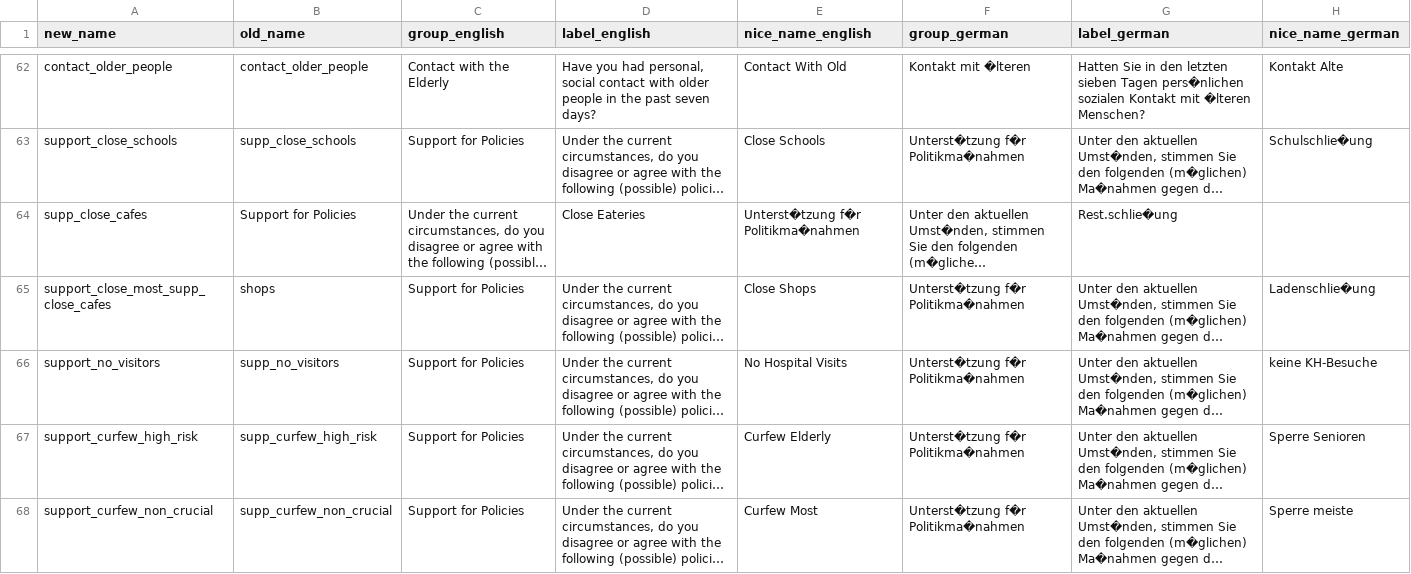
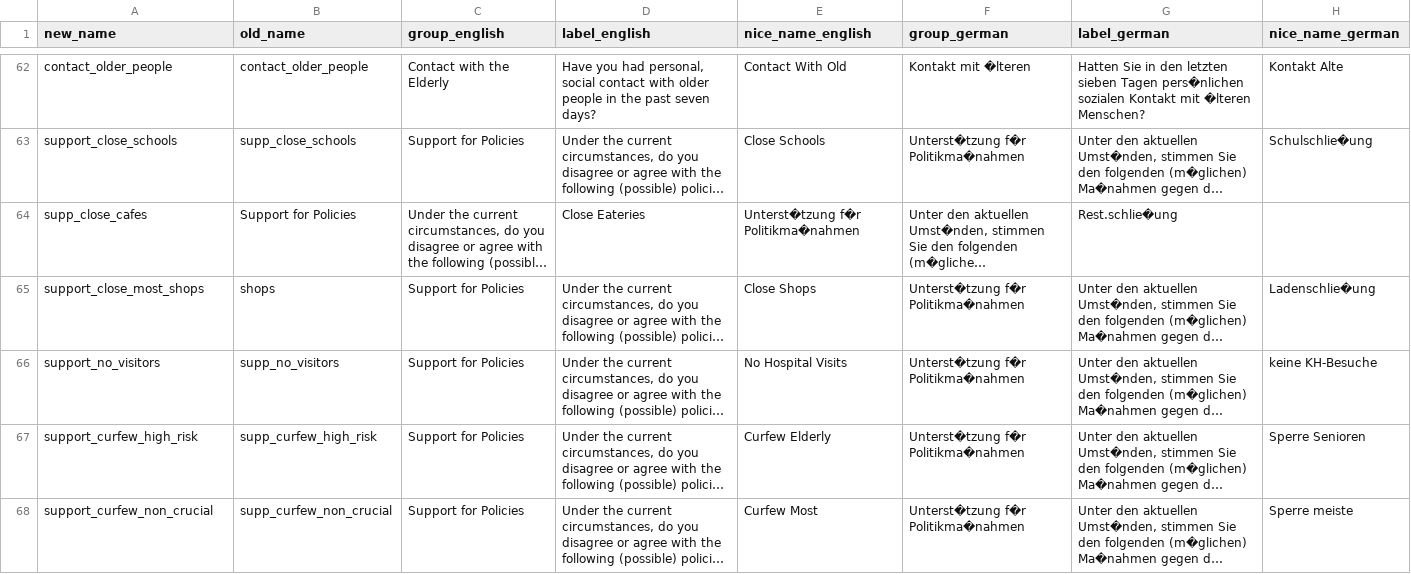
Before and after one commit to covid-19-impact-lab/utilities, a CSV file: utilities/dashboard/liss/data_description.csv, drawn as a sheet; only a part is shown, gaps mark what is left out; long unchanged cells end in …; the diff names each change by its address in the sheet, - before the commit and + after, or states it on an @@ line.

Commit message:
Make names of dropped variables be displayed, correct name of variable in data description.

```diff
--- a/utilities/dashboard/liss/data_description.csv
+++ b/utilities/dashboard/liss/data_description.csv
-A65 (new_name): support_close_most_supp_close_cafes
+A65 (new_name): support_close_most_shops
```
Also changed, not shown: 1 other file.
